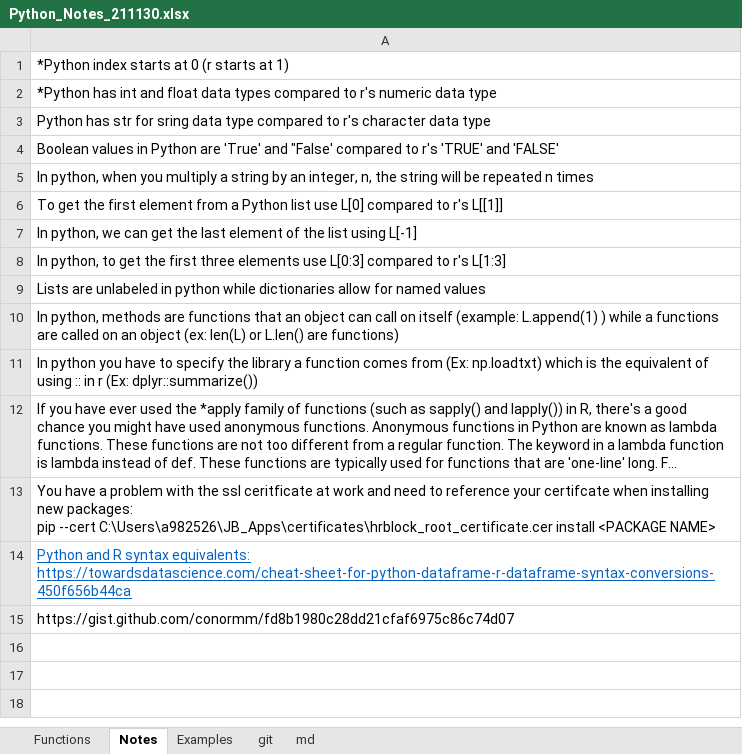
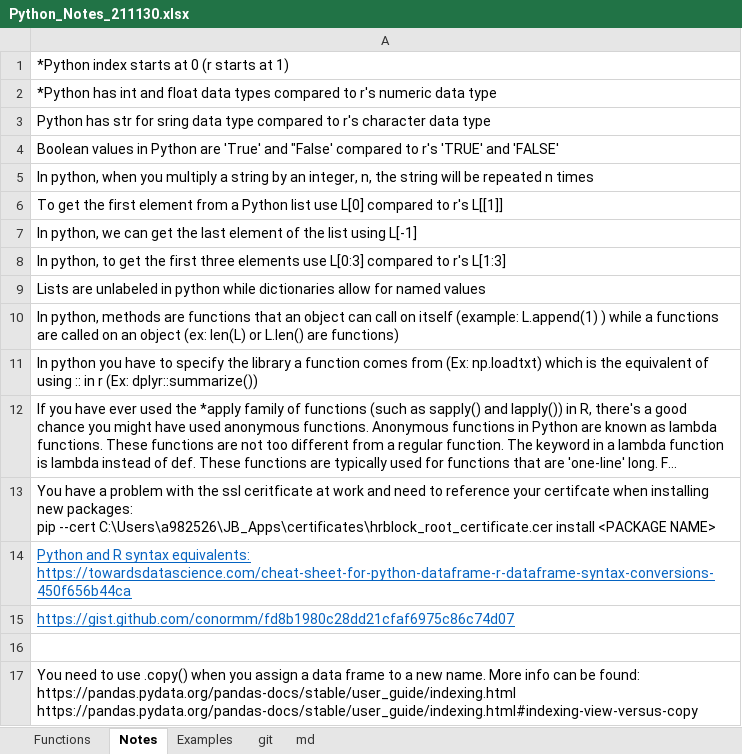
Before and after one commit to jbohning/backup_starting_2019, an Excel workbook: Python_Notes_211130.xlsx, sheet Notes, drawn as a sheet; long unchanged cells end in …; values as stored, in another font and other column widths than the file's, no borders; ↵ is a line break in a cell; the diff names each change by its address in the sheet, - before the commit and + after, or states it on an @@ line.

```diff
--- a/Python_Notes_211130.xlsx (sheet Notes)
+++ b/Python_Notes_211130.xlsx (sheet Notes)
@@ A15 underline: off → on, text colour: black → #0563C1 @@
+row 16: (empty)
+row 17: You need to use .copy() when you assign a data frame to a new name. More info can be found: ↵ https://pandas.pydata.org/pandas-docs/stable/user_guide/indexing.html ↵ https://pandas.pydata.org/pandas-docs/stable/user_guide/indexing.html#indexing-view-versus-copy
```
Also changed, not shown: sheet Functions, sheet Examples.
